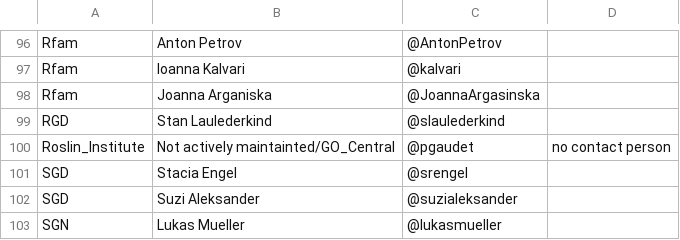
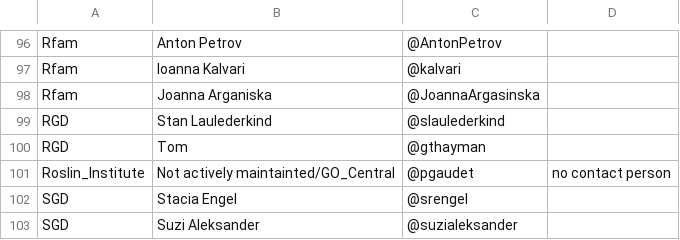
Before and after one commit to geneontology/go-site, a CSV file: metadata/group-contacts.csv, drawn as a sheet; only a part is shown, gaps mark what is left out; the shorter side is filled out with more unchanged rows; the diff names each change by its address in the sheet, - before the commit and + after, or states it on an @@ line.

Commit message:
Update group-contacts.csv

```diff
--- a/metadata/group-contacts.csv
+++ b/metadata/group-contacts.csv
+row 100: RGD | Tom | @gthayman
```
